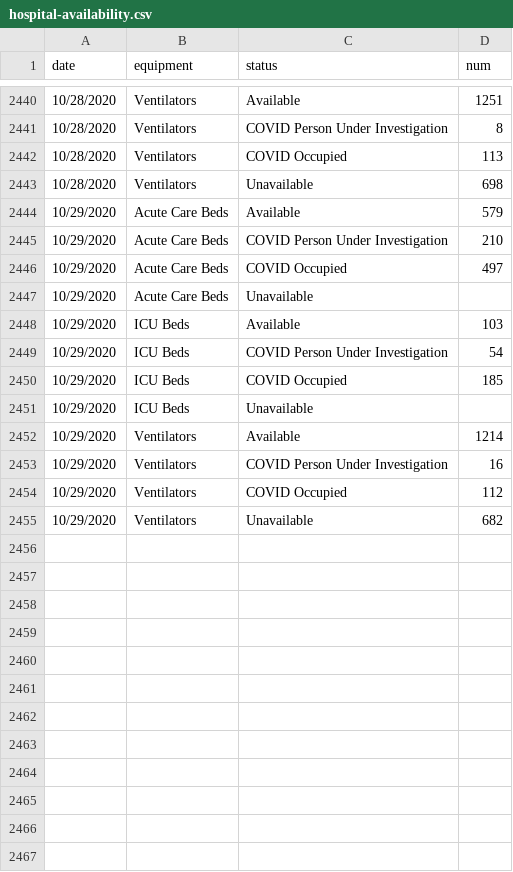
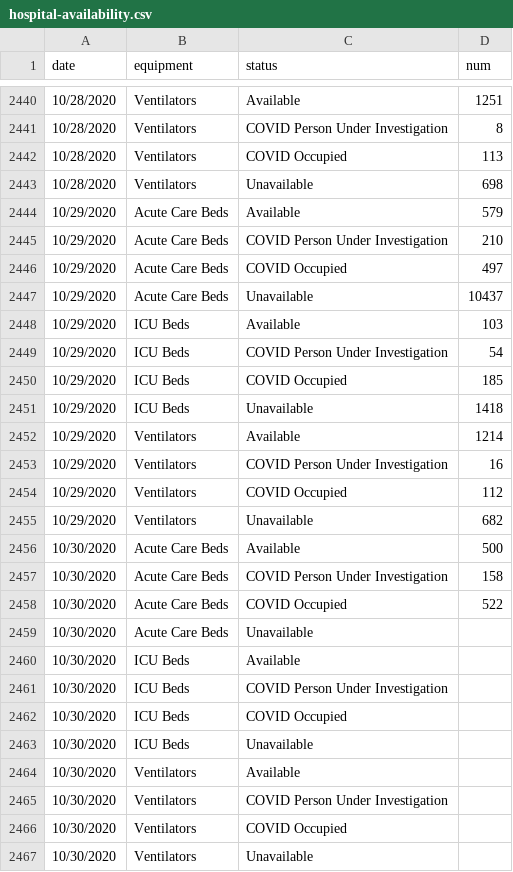
Before and after one commit to CityOfLosAngeles/covid19-indicators, a CSV file: data/hospital-availability.csv, drawn as a sheet; only a part is shown, gaps mark what is left out.

Commit message:
Update data

```diff
--- a/data/hospital-availability.csv
+++ b/data/hospital-availability.csv
@@ -2446,3 +2446,3 @@ date,equipment,status,num
 10/29/2020,Acute Care Beds,COVID Occupied,497
-10/29/2020,Acute Care Beds,Unavailable,
+10/29/2020,Acute Care Beds,Unavailable,10437
 10/29/2020,ICU Beds,Available,103
@@ -2450,3 +2450,3 @@ date,equipment,status,num
 10/29/2020,ICU Beds,COVID Occupied,185
-10/29/2020,ICU Beds,Unavailable,
+10/29/2020,ICU Beds,Unavailable,1418
 10/29/2020,Ventilators,Available,1214
@@ -2455 +2455,13 @@ date,equipment,status,num
 10/29/2020,Ventilators,Unavailable,682
+10/30/2020,Acute Care Beds,Available,500
+10/30/2020,Acute Care Beds,COVID Person Under Investigation,158
+10/30/2020,Acute Care Beds,COVID Occupied,522
+10/30/2020,Acute Care Beds,Unavailable,
+10/30/2020,ICU Beds,Available,
+10/30/2020,ICU Beds,COVID Person Under Investigation,
+10/30/2020,ICU Beds,COVID Occupied,
+10/30/2020,ICU Beds,Unavailable,
+10/30/2020,Ventilators,Available,
+10/30/2020,Ventilators,COVID Person Under Investigation,
+10/30/2020,Ventilators,COVID Occupied,
+10/30/2020,Ventilators,Unavailable,
```
